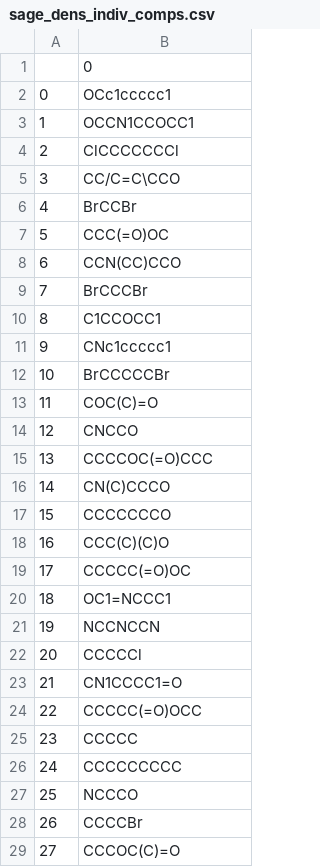
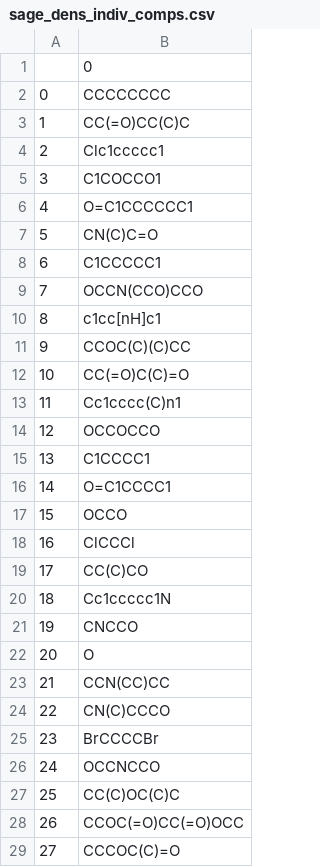
Before and after one commit to barmoral/evaluator-ThermoML, a CSV file: NIST_data/sage_dens_indiv_comps.csv, drawn as a sheet; only a part is shown; the diff covers the shown part only.

```diff
--- a/NIST_data/sage_dens_indiv_comps.csv
+++ b/NIST_data/sage_dens_indiv_comps.csv
@@ -1,29 +1,29 @@
 ,0
-0,OCc1ccccc1
-1,OCCN1CCOCC1
-2,ClCCCCCCCl
-3,CC/C=C\CCO
-4,BrCCBr
-5,CCC(=O)OC
-6,CCN(CC)CCO
-7,BrCCCBr
-8,C1CCOCC1
-9,CNc1ccccc1
-10,BrCCCCCBr
-11,COC(C)=O
-12,CNCCO
-13,CCCCOC(=O)CCC
-14,CN(C)CCCO
-15,CCCCCCCO
-16,CCC(C)(C)O
-17,CCCCC(=O)OC
-18,OC1=NCCC1
-19,NCCNCCN
-20,CCCCCl
-21,CN1CCCC1=O
-22,CCCCC(=O)OCC
-23,CCCCC
-24,CCCCCCCCC
-25,NCCCO
-26,CCCCBr
+0,CCCCCCCC
+1,CC(=O)CC(C)C
+2,Clc1ccccc1
+3,C1COCCO1
+4,O=C1CCCCCC1
+5,CN(C)C=O
+6,C1CCCCC1
+7,OCCN(CCO)CCO
+8,c1cc[nH]c1
+9,CCOC(C)(C)CC
+10,CC(=O)C(C)=O
+11,Cc1cccc(C)n1
+12,OCCOCCO
+13,C1CCCC1
+14,O=C1CCCC1
+15,OCCO
+16,ClCCCl
+17,CC(C)CO
+18,Cc1ccccc1N
+19,CNCCO
+20,O
+21,CCN(CC)CC
+22,CN(C)CCCO
+23,BrCCCCBr
+24,OCCNCCO
+25,CC(C)OC(C)C
+26,CCOC(=O)CC(=O)OCC
 27,CCCOC(C)=O
```
Also changed, not shown: 92 edited cells elsewhere in this file, NIST_data/osmotic_indiv comps.csv, NIST_data/osmotic_unique_mixs.csv, 46 other files.
